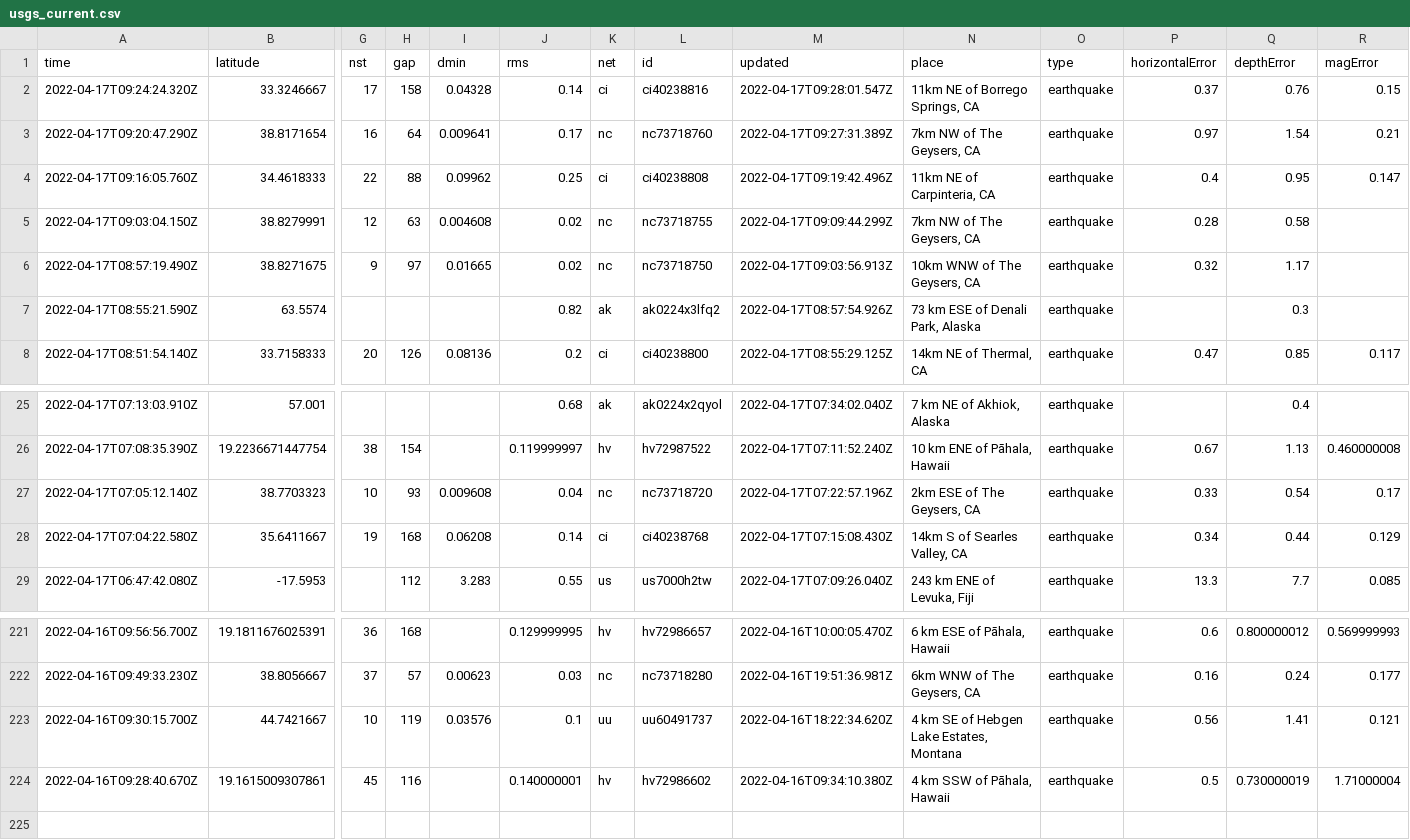
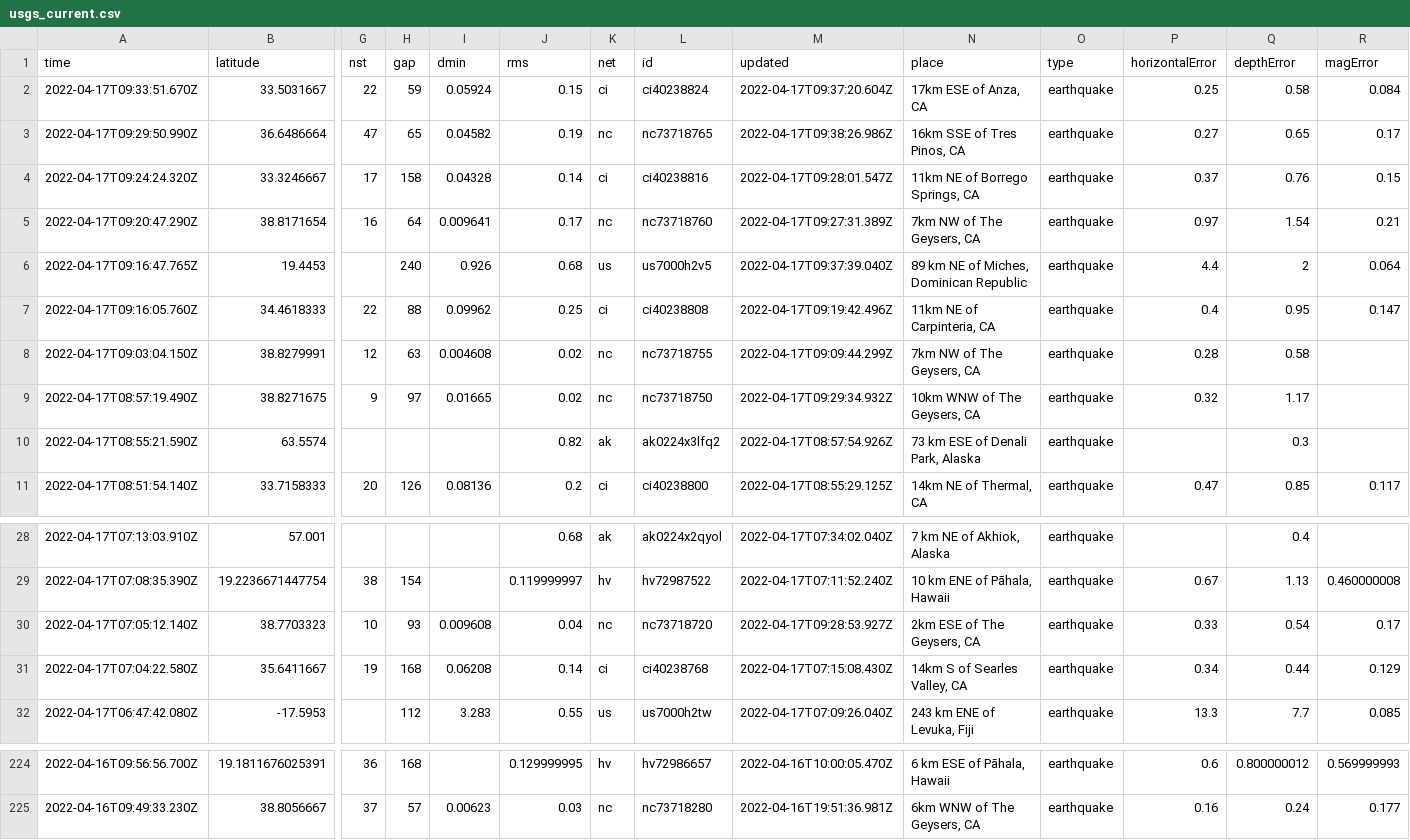
Before and after one commit to invisibae/nicar22-github-actions, a CSV file: usgs_current.csv, drawn as a sheet; only a part is shown, gaps mark what is left out; removed rows and columns are numbered as before the commit, all else as after; rows hold the shown columns only; the diff names each change by its address in the sheet, - before the commit and + after, or states it on an @@ line.

```diff
--- a/usgs_current.csv
+++ b/usgs_current.csv
+row 2: 2022-04-17T09:33:51.670Z | 33.5031667 | 22 | 59 | 0.05924 | 0.15 | ci | ci40238824 | 2022-04-17T09:37:20.604Z | 17km ESE of Anza, CA | earthquake | 0.25 | 0.58 | 0.084
+row 3: 2022-04-17T09:29:50.990Z | 36.6486664 | 47 | 65 | 0.04582 | 0.19 | nc | nc73718765 | 2022-04-17T09:38:26.986Z | 16km SSE of Tres Pinos, CA | earthquake | 0.27 | 0.65 | 0.17
+row 6: 2022-04-17T09:16:47.765Z | 19.4453 |  | 240 | 0.926 | 0.68 | us | us7000h2v5 | 2022-04-17T09:37:39.040Z | 89 km NE of Miches, Dominican Republic | earthquake | 4.4 | 2 | 0.064
-M9 (updated): 2022-04-17T09:03:56.913Z
+M9 (updated): 2022-04-17T09:29:34.932Z
-M30 (updated): 2022-04-17T07:22:57.196Z
+M30 (updated): 2022-04-17T09:28:53.927Z
-row 223: 2022-04-16T09:30:15.700Z | 44.7421667 | 10 | 119 | 0.03576 | 0.1 | uu | uu60491737 | 2022-04-16T18:22:34.620Z | 4 km SE of Hebgen Lake Estates, Montana | earthquake | 0.56 | 1.41 | 0.121
-row 224: 2022-04-16T09:28:40.670Z | 19.1615009307861 | 45 | 116 |  | 0.140000001 | hv | hv72986602 | 2022-04-16T09:34:10.380Z | 4 km SSW of Pāhala, Hawaii | earthquake | 0.5 | 0.730000019 | 1.71000004
```
Also changed, not shown: 1 other file.
